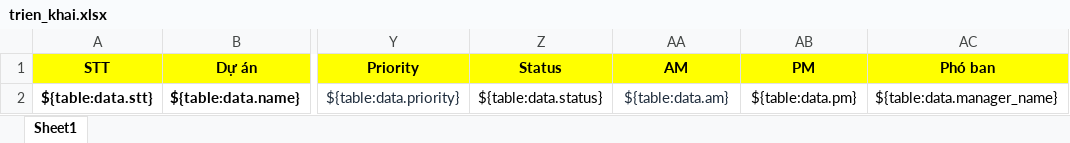
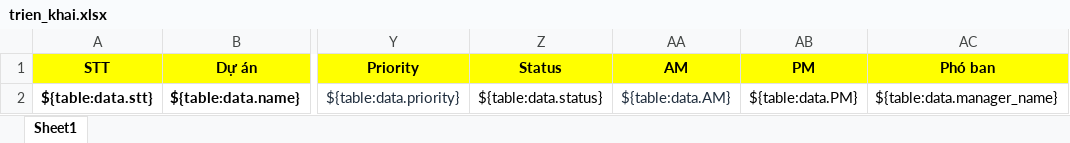
Before and after one commit to namtrg/ansv_excel, an Excel workbook: dist/template/trien_khai.xlsx, sheet Sheet1, drawn as a sheet; only a part is shown, gaps mark what is left out; values as stored, in another font and other column widths than the file's, no borders; the diff names each change by its address in the sheet, - before the commit and + after, or states it on an @@ line.

```diff
--- a/dist/template/trien_khai.xlsx (sheet Sheet1)
+++ b/dist/template/trien_khai.xlsx (sheet Sheet1)
-AA2 (AM): ${table:data.am}
+AA2 (AM): ${table:data.AM}
-AB2 (PM): ${table:data.pm}
+AB2 (PM): ${table:data.PM}
```
Also changed, not shown: dist/template/kinh_doanh.xlsx, src/template/kinh_doanh.xlsx, 12 other files.
